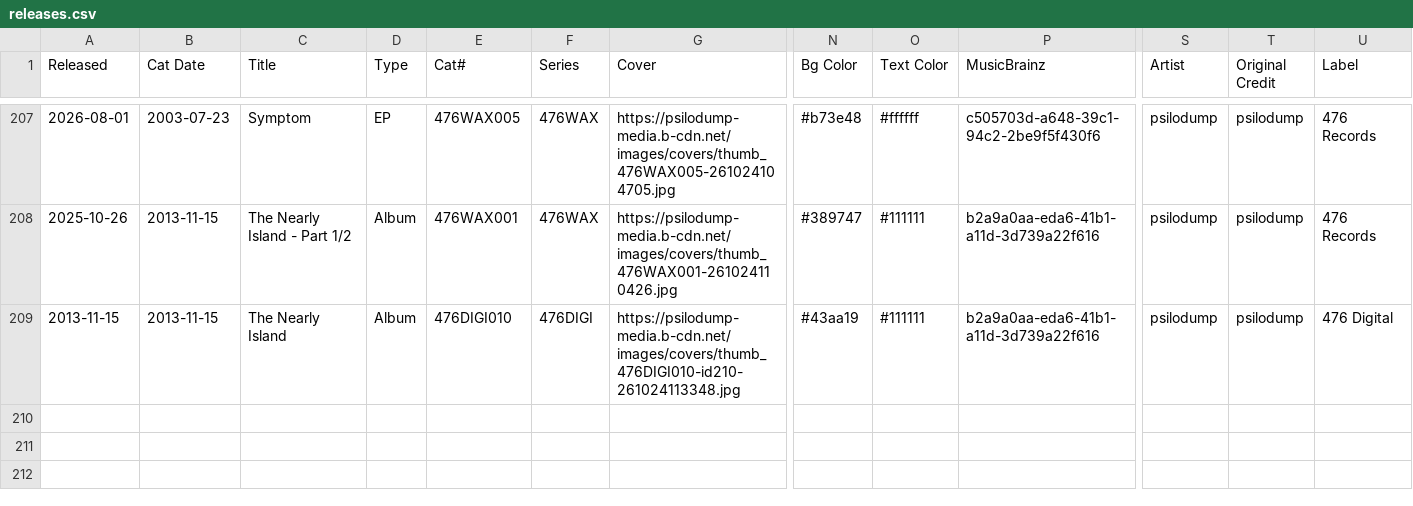
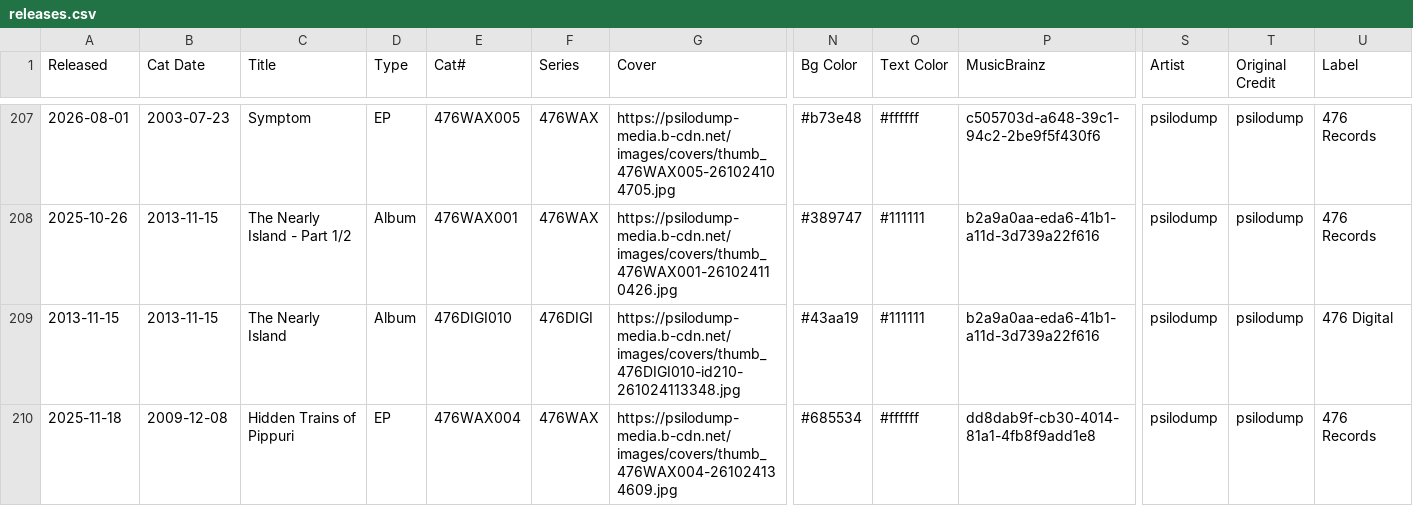
Before and after one commit to psilodump/website-data, a CSV file: releases.csv, drawn as a sheet; only a part is shown, gaps mark what is left out; rows hold the shown columns only; the diff names each change by its address in the sheet, - before the commit and + after, or states it on an @@ line.

```diff
--- a/releases.csv
+++ b/releases.csv
+row 210: 2025-11-18 | 2009-12-08 | Hidden Trains of Pippuri | EP | 476WAX004 | 476WAX | https://psilodump-media.b-cdn.net/images/covers/thumb_476WAX004-261024134609.jpg | #685534 | #ffffff | dd8dab9f-cb30-4014-81a1-4fb8f9add1e8 | psilodump | psilodump | 476 Records
```
Also changed, not shown: release_relations.csv, tracklists.csv.
